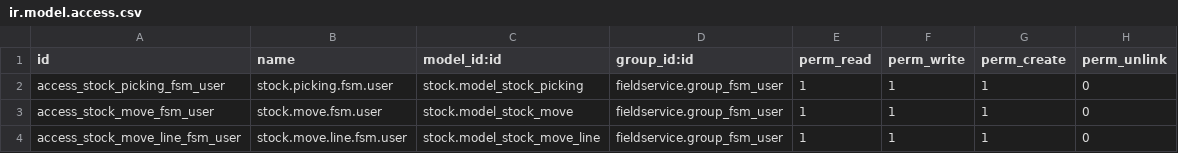
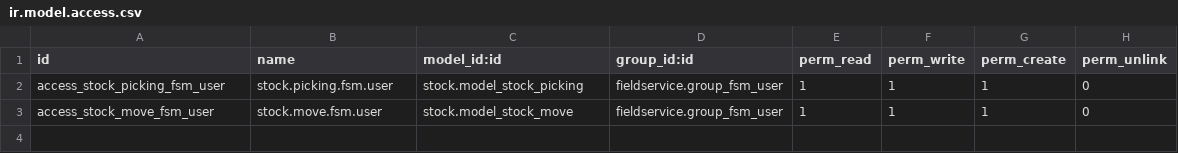
Before and after one commit to OCA/field-service, a CSV file: fieldservice_vehicle_stock/security/ir.model.access.csv, drawn as a sheet.

Commit message:
[MIG] fieldservice_vehicle_stock: Migration to 18.0

```diff
--- a/fieldservice_vehicle_stock/security/ir.model.access.csv
+++ b/fieldservice_vehicle_stock/security/ir.model.access.csv
@@ -3,2 +3 @@ access_stock_picking_fsm_user,stock.picking.fsm.user,stock.model_stock_picking,f
 access_stock_move_fsm_user,stock.move.fsm.user,stock.model_stock_move,fieldservice.group_fsm_user,1,1,1,0
-access_stock_move_line_fsm_user,stock.move.line.fsm.user,stock.model_stock_move_line,fieldservice.group_fsm_user,1,1,1,0
```
Also changed, not shown: 15 other files.
